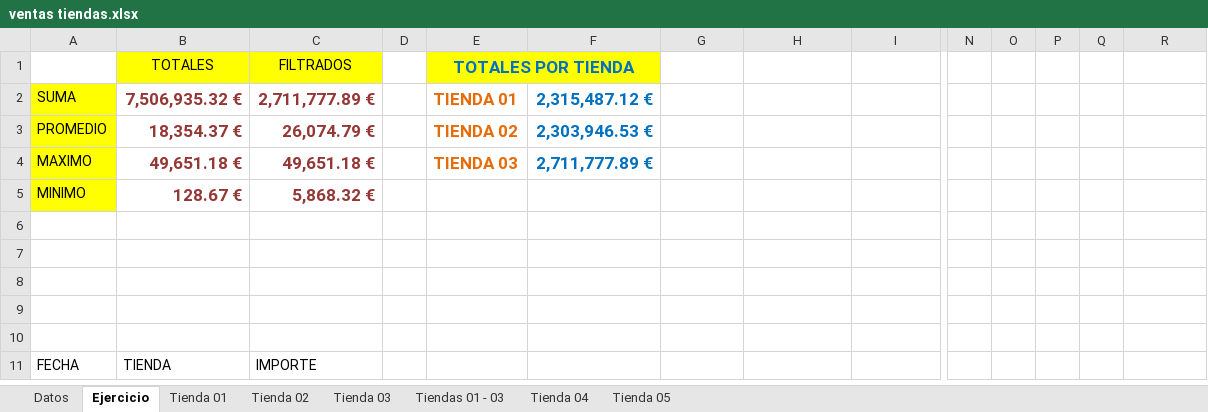
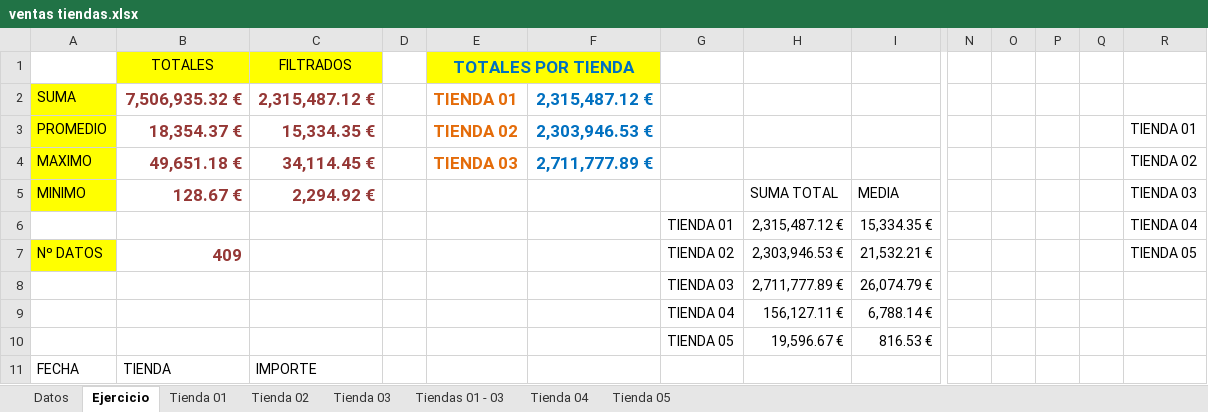
Before and after one commit to josecodetech/Excel, an Excel workbook: ventas tiendas.xlsx, sheet Ejercicio, drawn as a sheet; only a part is shown, gaps mark what is left out; values as stored, in another font and other column widths than the file's, no borders; charts and pictures and table styles not drawn; removed rows and columns are numbered as before the commit, all else as after; rows hold the shown columns only; the diff covers the shown part only; the diff names each change by its address in the sheet, - before the commit and + after, or states it on an @@ line.

```diff
--- a/ventas tiendas.xlsx (sheet Ejercicio)
+++ b/ventas tiendas.xlsx (sheet Ejercicio)
-C2 (FILTRADOS): 2,711,777.89 €
+C2 (FILTRADOS): 2,315,487.12 €
-C3 (FILTRADOS): 26,074.79 €
+C3 (FILTRADOS): 15,334.35 €
-R3: (empty)
+R3: TIENDA 01
-C4 (FILTRADOS): 49,651.18 €
+C4 (FILTRADOS): 34,114.45 €
-R4: (empty)
+R4: TIENDA 02
-row 5: MINIMO | 128.67 € | 5,868.32 €
-row 5: (empty)
+row 5: MINIMO | 128.67 € | 2,294.92 € |  |  |  |  | SUMA TOTAL | MEDIA |  |  |  |  | TIENDA 03
-A5 fill: none
+A5 fill: #FFFF00
-row 6: (empty)
+row 6:  |  |  |  |  |  | TIENDA 01 | 2,315,487.12 € | 15,334.35 € |  |  |  |  | TIENDA 04
-row 7: (empty)
+row 7: Nº DATOS | 409 |  |  |  |  | TIENDA 02 | 2,303,946.53 € | 21,532.21 € |  |  |  |  | TIENDA 05
-A7 fill: none
+A7 fill: #FFFF00
-row 8: (empty)
+row 8:  |  |  |  |  |  | TIENDA 03 | 2,711,777.89 € | 26,074.79 €
-row 9: (empty)
+row 9:  |  |  |  |  |  | TIENDA 04 | 156,127.11 € | 6,788.14 €
+row 10:  |  |  |  |  |  | TIENDA 05 | 19,596.67 € | 816.53 €
```
Also changed, not shown: other rows of this sheet, charts or pictures, 3 other files.
